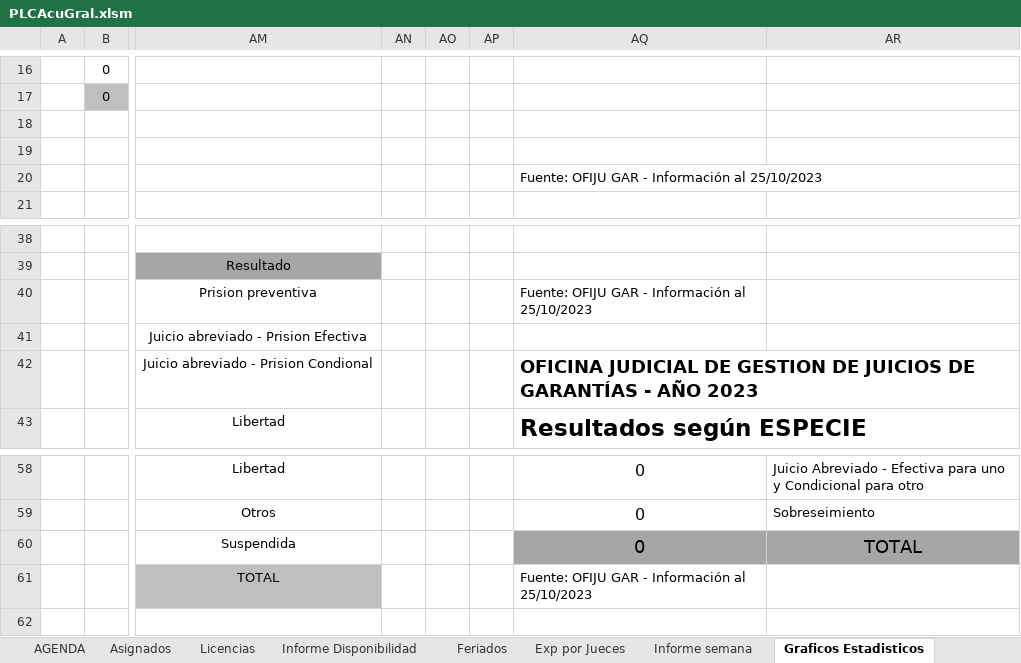
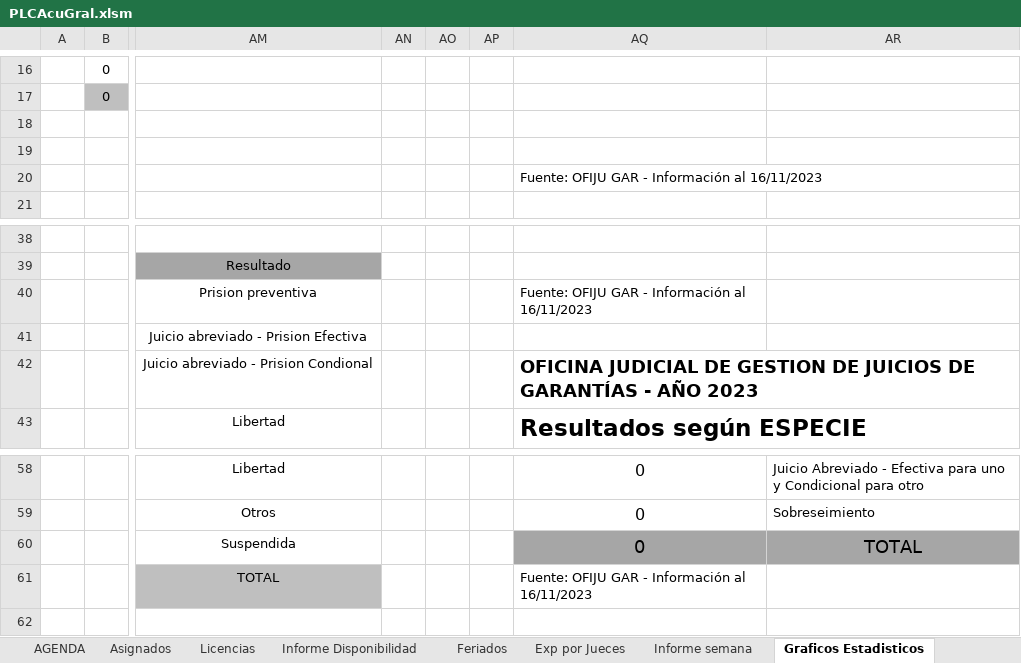
Before and after one commit to OFIJU-GAR/planilla_excel, an Excel workbook: PLCAcuGral.xlsm, sheet Graficos Estadisticos, drawn as a sheet; only a part is shown, gaps mark what is left out; values as stored, in another font and other column widths than the file's, no borders; charts and pictures not drawn; the diff names each change by its address in the sheet, - before the commit and + after, or states it on an @@ line.

```diff
--- a/PLCAcuGral.xlsm (sheet Graficos Estadisticos)
+++ b/PLCAcuGral.xlsm (sheet Graficos Estadisticos)
-AQ20: Fuente: OFIJU GAR - Información al 25/10/2023
+AQ20: Fuente: OFIJU GAR - Información al 16/11/2023
-AQ40: Fuente: OFIJU GAR - Información al 25/10/2023
+AQ40: Fuente: OFIJU GAR - Información al 16/11/2023
-AQ61: Fuente: OFIJU GAR - Información al 25/10/2023
+AQ61: Fuente: OFIJU GAR - Información al 16/11/2023
```
Also changed, not shown: sheet EXPEDIENTES, sheet no realizadas, sheet defensores, sheet Exp por Jueces, sheet Exp por Encargado, sheet Licencias, other sheet tabs, formulas that keep their value, hidden cells, charts or pictures, PLCGar.xlsm, 2 other files.
